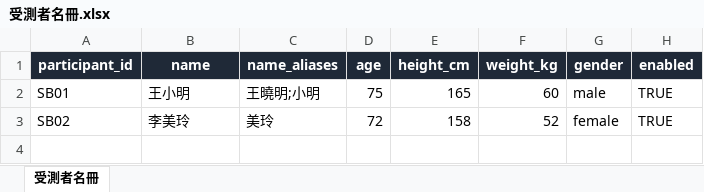
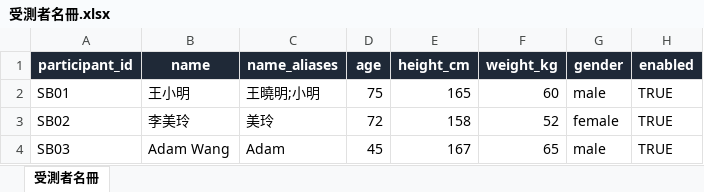
Before and after one commit to WEICHENG28/Sarcopenia-Skeletal-Detection, an Excel workbook: outputs/automation-roster/受測者名冊.xlsx, sheet 受測者名冊, drawn as a sheet; values as stored, in another font and other column widths than the file's, no borders; table styles not drawn; the diff names each change by its address in the sheet, - before the commit and + after, or states it on an @@ line.

Commit message:
chore: add SB03 roster participant

```diff
--- a/outputs/automation-roster/受測者名冊.xlsx (sheet 受測者名冊)
+++ b/outputs/automation-roster/受測者名冊.xlsx (sheet 受測者名冊)
+row 4: SB03 | Adam Wang | Adam | 45 | 167 | 65 | male | TRUE
```
Also changed, not shown: 2 other files.
